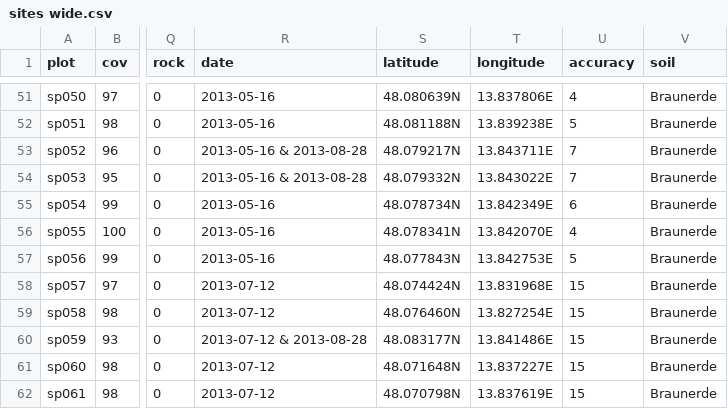
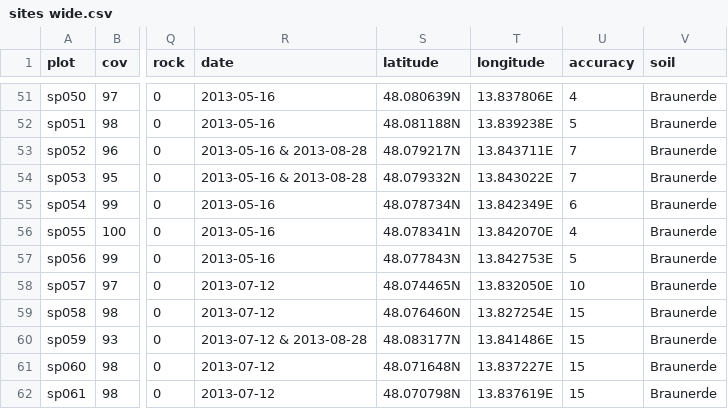
Before and after one commit to kardinal-eros/vegsoup-data, a CSV file: stadl-paura dta/sites wide.csv, drawn as a sheet; only a part is shown, gaps mark what is left out; the diff names each change by its address in the sheet, - before the commit and + after, or states it on an @@ line.

Commit message:
refined coordinate

```diff
--- a/stadl-paura dta/sites wide.csv
+++ b/stadl-paura dta/sites wide.csv
-S58 (latitude): 48.074424N
+S58 (latitude): 48.074465N
-T58 (longitude): 13.831968E
+T58 (longitude): 13.832050E
-U58 (accuracy): 15
+U58 (accuracy): 10
```
